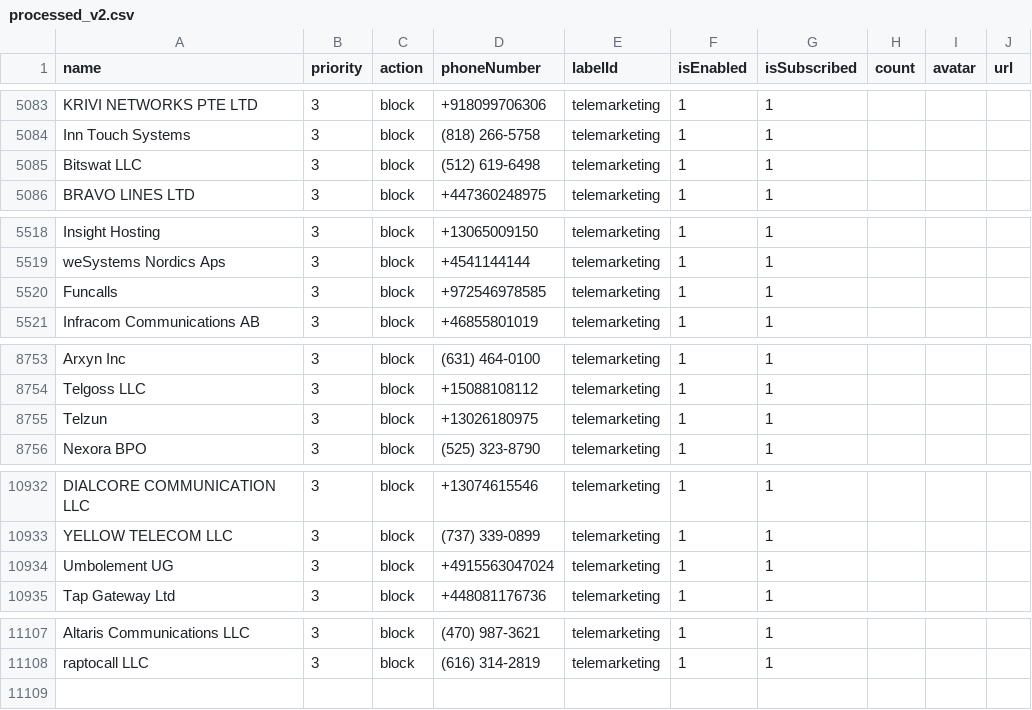
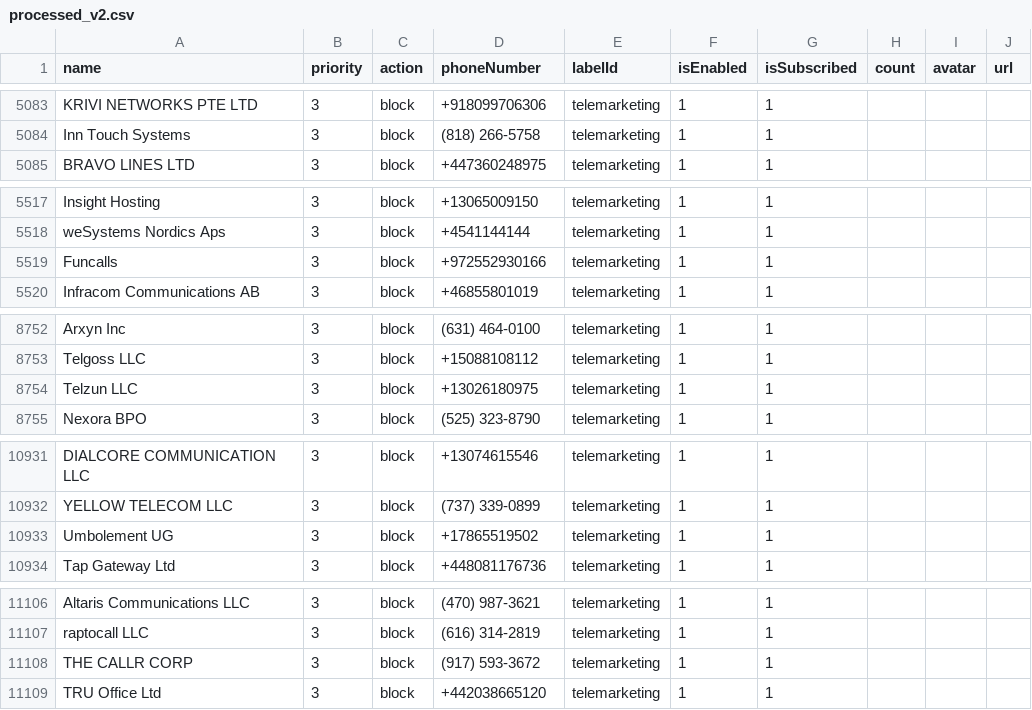
Before and after one commit to haygcao/vccard, a CSV file: US/processed_v2.csv, drawn as a sheet; only a part is shown, gaps mark what is left out; the diff covers the shown part only.

```diff
--- a/US/processed_v2.csv
+++ b/US/processed_v2.csv
@@ -5084,3 +5084,2 @@ KRIVI NETWORKS PTE LTD,3,block,+918099706306,telemarketing,1,1,,,
 Inn Touch Systems,3,block,(818) 266-5758,telemarketing,1,1,,,
-Bitswat LLC,3,block,(512) 619-6498,telemarketing,1,1,,,
 BRAVO LINES LTD,3,block,+447360248975,telemarketing,1,1,,,
@@ -5519,3 +5518,3 @@ Insight Hosting,3,block,+13065009150,telemarketing,1,1,,,
 weSystems Nordics Aps,3,block,+4541144144,telemarketing,1,1,,,
-Funcalls,3,block,+972546978585,telemarketing,1,1,,,
+Funcalls,3,block,+972552930166,telemarketing,1,1,,,
 Infracom Communications AB,3,block,+46855801019,telemarketing,1,1,,,
@@ -8754,3 +8753,3 @@ Arxyn Inc,3,block,(631) 464-0100,telemarketing,1,1,,,
 Telgoss LLC,3,block,+15088108112,telemarketing,1,1,,,
-Telzun,3,block,+13026180975,telemarketing,1,1,,,
+Telzun LLC,3,block,+13026180975,telemarketing,1,1,,,
 Nexora BPO,3,block,(525) 323-8790,telemarketing,1,1,,,
@@ -10933,3 +10932,3 @@ DIALCORE COMMUNICATION LLC,3,block,+13074615546,telemarketing,1,1,,,
 YELLOW TELECOM LLC,3,block,(737) 339-0899,telemarketing,1,1,,,
-Umbolement UG,3,block,+4915563047024,telemarketing,1,1,,,
+Umbolement UG,3,block,+17865519502,telemarketing,1,1,,,
 Tap Gateway Ltd,3,block,+448081176736,telemarketing,1,1,,,
@@ -11108 +11107,3 @@ Altaris Communications LLC,3,block,(470) 987-3621,telemarketing,1,1,,,
 raptocall LLC,3,block,(616) 314-2819,telemarketing,1,1,,,
+THE CALLR CORP,3,block,(917) 593-3672,telemarketing,1,1,,,
+TRU Office Ltd,3,block,+442038665120,telemarketing,1,1,,,
```
Also changed, not shown: 1 edited cell elsewhere in this file, US/processed_data.csv.
